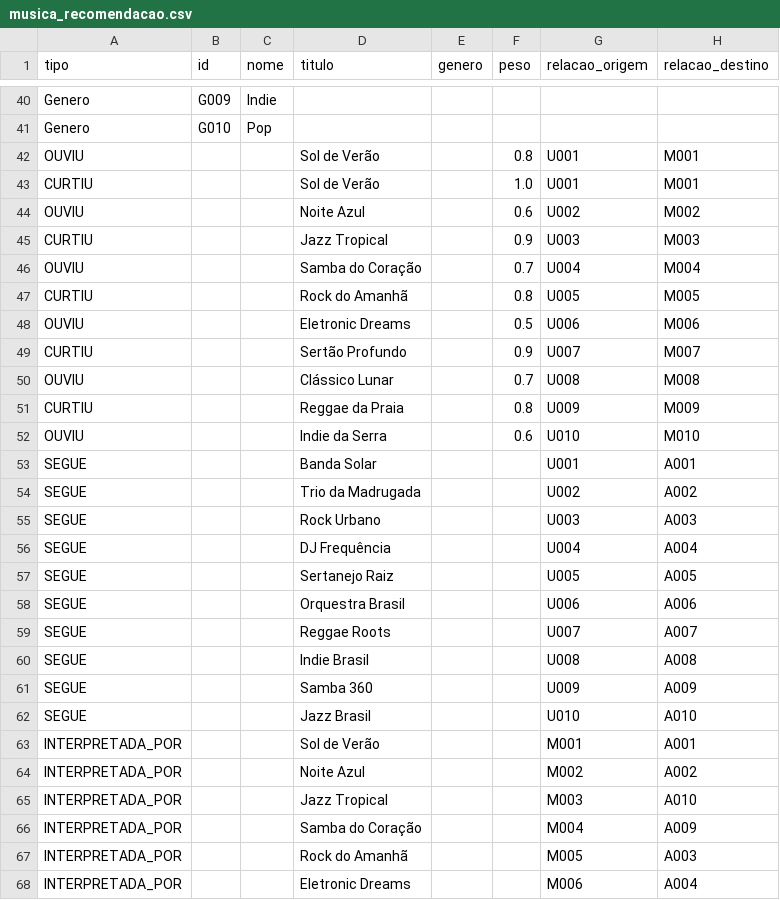
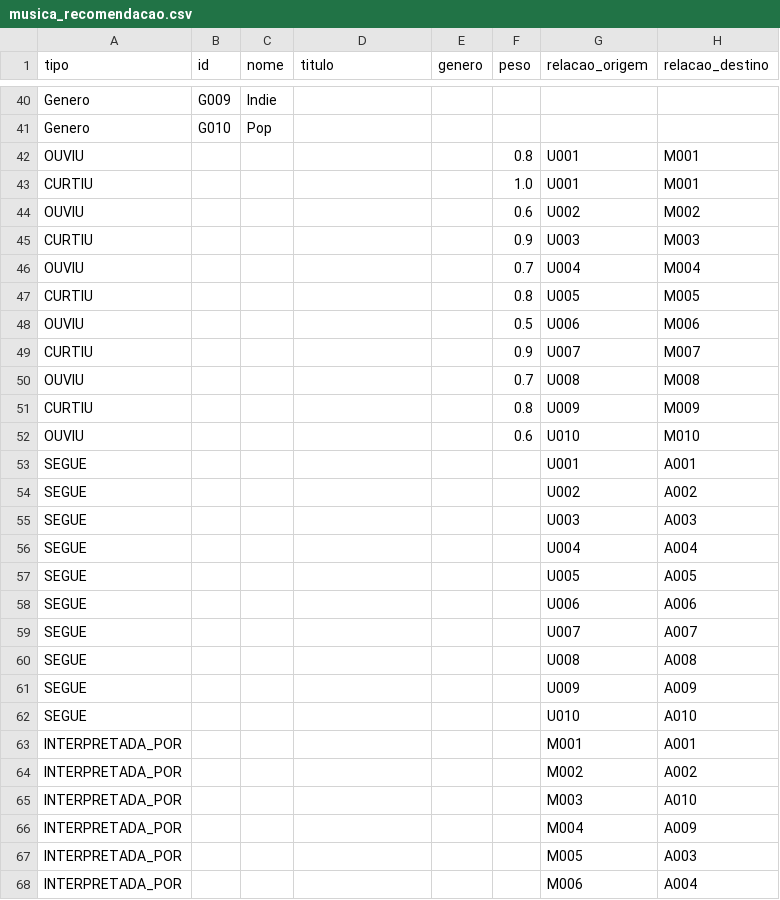
Before and after one commit to Juvacampos/neo4j-musica-recomendacao, a CSV file: musica_recomendacao.csv, drawn as a sheet; only a part is shown, gaps mark what is left out; the diff covers the shown part only.

Commit message:
Add files via upload

```diff
--- a/musica_recomendacao.csv
+++ b/musica_recomendacao.csv
@@ -42,27 +42,27 @@ Genero,G010,Pop,,,,
-OUVIU,,,Sol de Verão,,0.8,U001,M001
-CURTIU,,,Sol de Verão,,1.0,U001,M001
-OUVIU,,,Noite Azul,,0.6,U002,M002
-CURTIU,,,Jazz Tropical,,0.9,U003,M003
-OUVIU,,,Samba do Coração,,0.7,U004,M004
-CURTIU,,,Rock do Amanhã,,0.8,U005,M005
-OUVIU,,,Eletronic Dreams,,0.5,U006,M006
-CURTIU,,,Sertão Profundo,,0.9,U007,M007
-OUVIU,,,Clássico Lunar,,0.7,U008,M008
-CURTIU,,,Reggae da Praia,,0.8,U009,M009
-OUVIU,,,Indie da Serra,,0.6,U010,M010
-SEGUE,,,Banda Solar,,,U001,A001
-SEGUE,,,Trio da Madrugada,,,U002,A002
-SEGUE,,,Rock Urbano,,,U003,A003
-SEGUE,,,DJ Frequência,,,U004,A004
-SEGUE,,,Sertanejo Raiz,,,U005,A005
-SEGUE,,,Orquestra Brasil,,,U006,A006
-SEGUE,,,Reggae Roots,,,U007,A007
-SEGUE,,,Indie Brasil,,,U008,A008
-SEGUE,,,Samba 360,,,U009,A009
-SEGUE,,,Jazz Brasil,,,U010,A010
-INTERPRETADA_POR,,,Sol de Verão,,,M001,A001
-INTERPRETADA_POR,,,Noite Azul,,,M002,A002
-INTERPRETADA_POR,,,Jazz Tropical,,,M003,A010
-INTERPRETADA_POR,,,Samba do Coração,,,M004,A009
-INTERPRETADA_POR,,,Rock do Amanhã,,,M005,A003
-INTERPRETADA_POR,,,Eletronic Dreams,,,M006,A004
+OUVIU,,,,,0.8,U001,M001
+CURTIU,,,,,1.0,U001,M001
+OUVIU,,,,,0.6,U002,M002
+CURTIU,,,,,0.9,U003,M003
+OUVIU,,,,,0.7,U004,M004
+CURTIU,,,,,0.8,U005,M005
+OUVIU,,,,,0.5,U006,M006
+CURTIU,,,,,0.9,U007,M007
+OUVIU,,,,,0.7,U008,M008
+CURTIU,,,,,0.8,U009,M009
+OUVIU,,,,,0.6,U010,M010
+SEGUE,,,,,,U001,A001
+SEGUE,,,,,,U002,A002
+SEGUE,,,,,,U003,A003
+SEGUE,,,,,,U004,A004
+SEGUE,,,,,,U005,A005
+SEGUE,,,,,,U006,A006
+SEGUE,,,,,,U007,A007
+SEGUE,,,,,,U008,A008
+SEGUE,,,,,,U009,A009
+SEGUE,,,,,,U010,A010
+INTERPRETADA_POR,,,,,,M001,A001
+INTERPRETADA_POR,,,,,,M002,A002
+INTERPRETADA_POR,,,,,,M003,A010
+INTERPRETADA_POR,,,,,,M004,A009
+INTERPRETADA_POR,,,,,,M005,A003
+INTERPRETADA_POR,,,,,,M006,A004
```
Also changed, not shown: 17 edited cells elsewhere in this file.
